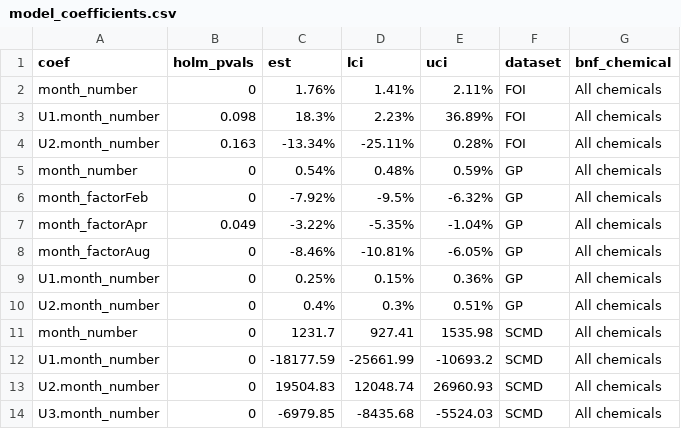
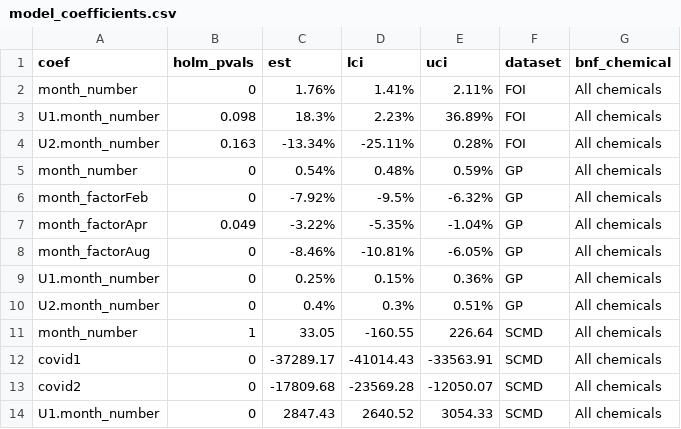
Before and after one commit to kayleepn/adhd-trends, a CSV file: output/changepoint_analysis/model_coefficients.csv, drawn as a sheet.

```diff
--- a/output/changepoint_analysis/model_coefficients.csv
+++ b/output/changepoint_analysis/model_coefficients.csv
@@ -10,5 +10,5 @@
 "U2.month_number",0,"0.4%","0.3%","0.51%","GP","All chemicals"
-"month_number",0,"1231.7","927.41","1535.98","SCMD","All chemicals"
-"U1.month_number",0,"-18177.59","-25661.99","-10693.2","SCMD","All chemicals"
-"U2.month_number",0,"19504.83","12048.74","26960.93","SCMD","All chemicals"
-"U3.month_number",0,"-6979.85","-8435.68","-5524.03","SCMD","All chemicals"
+"month_number",1,"33.05","-160.55","226.64","SCMD","All chemicals"
+"covid1",0,"-37289.17","-41014.43","-33563.91","SCMD","All chemicals"
+"covid2",0,"-17809.68","-23569.28","-12050.07","SCMD","All chemicals"
+"U1.month_number",0,"2847.43","2640.52","3054.33","SCMD","All chemicals"
```
Also changed, not shown: output/changepoint_analysis/model_slopes.csv, output/changepoint_analysis/predicted_values.csv, 1 other file.
